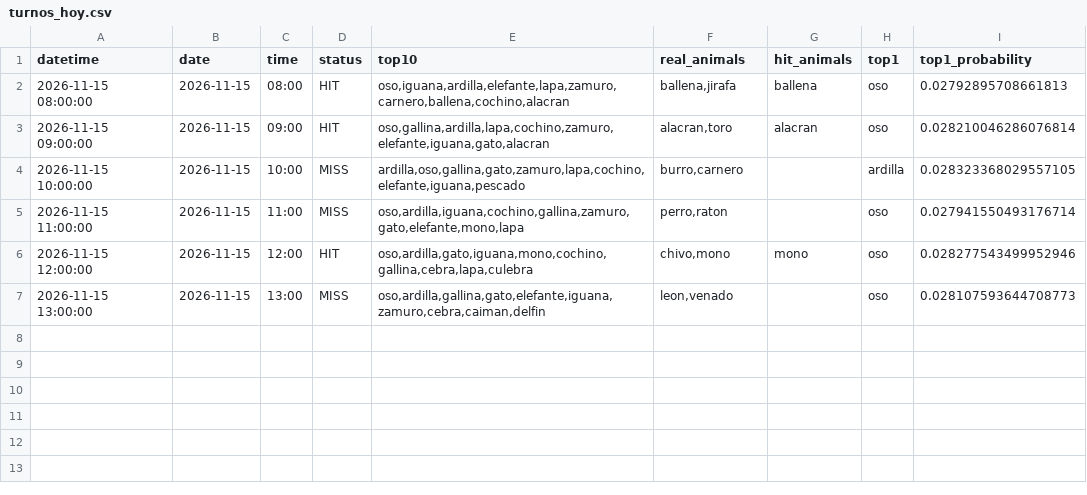
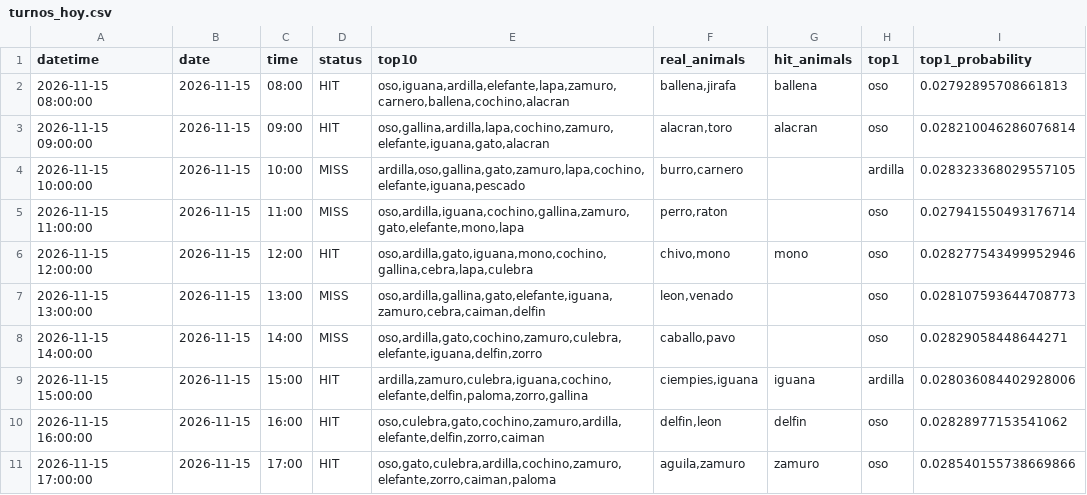
Before and after one commit to Juan571/testingprob, a CSV file: v7_output/turnos_hoy.csv, drawn as a sheet; the diff names each change by its address in the sheet, - before the commit and + after, or states it on an @@ line.

```diff
--- a/v7_output/turnos_hoy.csv
+++ b/v7_output/turnos_hoy.csv
+row 8: 2026-11-15 14:00:00 | 2026-11-15 | 14:00 | MISS | oso,ardilla,gato,cochino,zamuro,culebra,elefante,iguana,delfin,zorro | caballo,pavo |  | oso | 0.02829058448644271
+row 9: 2026-11-15 15:00:00 | 2026-11-15 | 15:00 | HIT | ardilla,zamuro,culebra,iguana,cochino,elefante,delfin,paloma,zorro,gallina | ciempies,iguana | iguana | ardilla | 0.028036084402928006
+row 10: 2026-11-15 16:00:00 | 2026-11-15 | 16:00 | HIT | oso,culebra,gato,cochino,zamuro,ardilla,elefante,delfin,zorro,caiman | delfin,leon | delfin | oso | 0.02828977153541062
+row 11: 2026-11-15 17:00:00 | 2026-11-15 | 17:00 | HIT | oso,gato,culebra,ardilla,cochino,zamuro,elefante,zorro,caiman,paloma | aguila,zamuro | zamuro | oso | 0.028540155738669866
```
Also changed, not shown: v7_output/backtest.csv, v7_output/patrones.csv, 4 other files.
